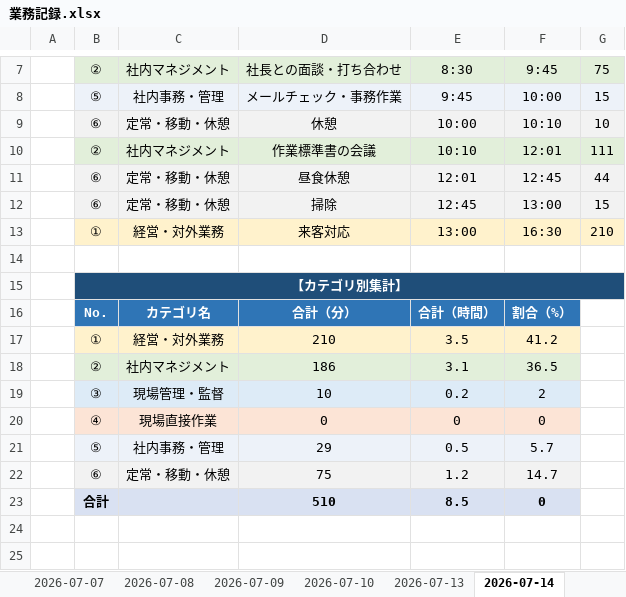
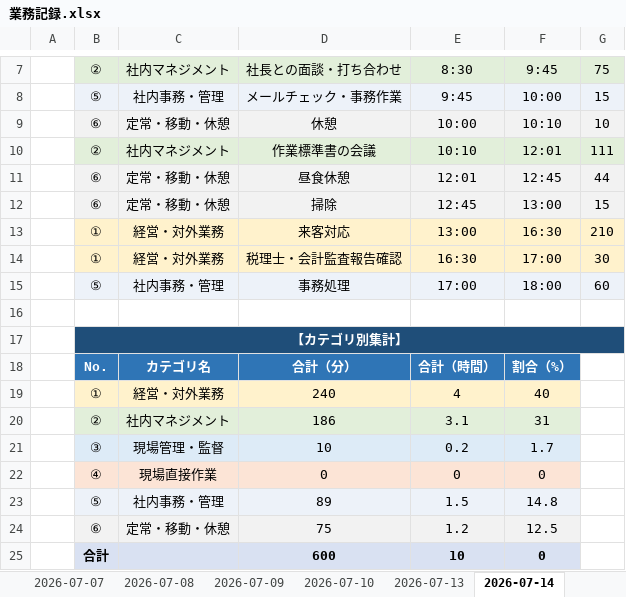
Before and after one commit to mitani38/kanagata-app, an Excel workbook: 業務記録.xlsx, sheet 2026-07-14, drawn as a sheet; only a part is shown, gaps mark what is left out; values as stored, in another font and other column widths than the file's, no borders; removed rows and columns are numbered as before the commit, all else as after; the diff names each change by its address in the sheet, - before the commit and + after, or states it on an @@ line.

```diff
--- a/業務記録.xlsx (sheet 2026-07-14)
+++ b/業務記録.xlsx (sheet 2026-07-14)
+row 14:  | ① | 経営・対外業務 | 税理士・会計監査報告確認 | 16:30 | 17:00 | 30
+row 15:  | ⑤ | 社内事務・管理 | 事務処理 | 17:00 | 18:00 | 60
-C17:G17 fill: none
+C17:G17 fill: #1F4E79
-row 17:  | ① | 経営・対外業務 | 210 | 3.5 | 41.2
+row 19:  | ① | 経営・対外業務 | 240 | 4 | 40
-F20: 36.5
+F20: 31
-F21: 2
+F21: 1.7
-row 21:  | ⑤ | 社内事務・管理 | 29 | 0.5 | 5.7
+row 23:  | ⑤ | 社内事務・管理 | 89 | 1.5 | 14.8
-F24: 14.7
+F24: 12.5
-D25: 510
+D25: 600
-E25: 8.5
+E25: 10
```
